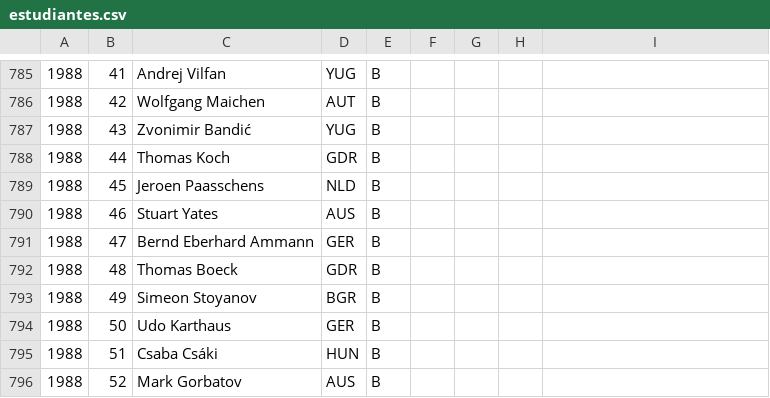
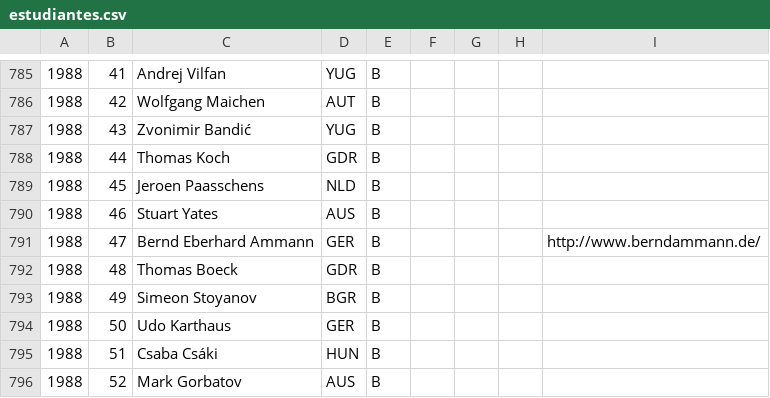
Before and after one commit to abeakkas/ipho-unofficial.org, a CSV file: search/estudiantes.csv, drawn as a sheet; only a part is shown, gaps mark what is left out.

```diff
--- a/search/estudiantes.csv
+++ b/search/estudiantes.csv
@@ -790,3 +790,3 @@
 1988,46,Stuart Yates,AUS,B,,,,
-1988,47,Bernd Eberhard Ammann,GER,B,,,,
+1988,47,Bernd Eberhard Ammann,GER,B,,,,http://www.berndammann.de/
 1988,48,Thomas Boeck,GDR,B,,,,
```
Also changed, not shown: src/database/estudiantes.csv, 2 other files.
